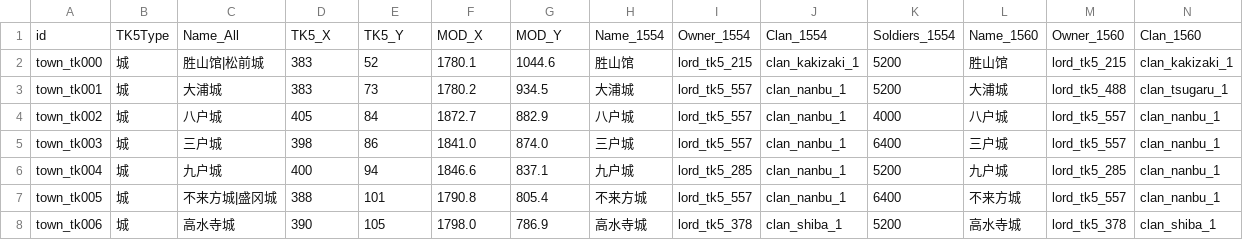
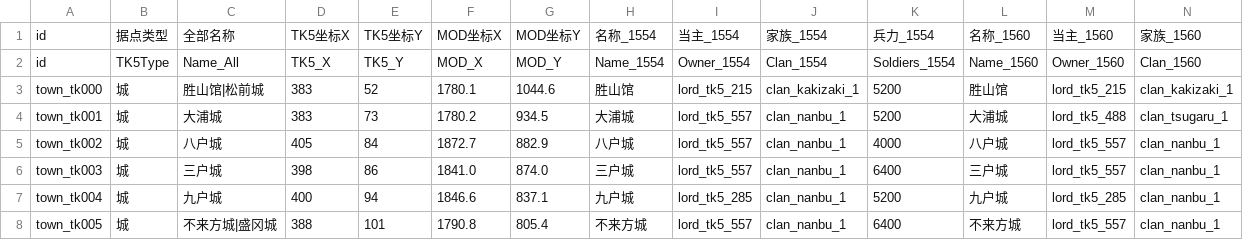
Before and after one commit to yaodongcheng/QiKanExampleMod, a CSV file: Knowledge/太阁5/骑砍2织丰角色ID对应/csv/Settlements.csv, drawn as a sheet; only a part is shown; the shorter side is filled out with more unchanged rows; rows hold the shown columns only; the diff names each change by its address in the sheet, - before the commit and + after, or states it on an @@ line.

```diff
--- a/Knowledge/太阁5/骑砍2织丰角色ID对应/csv/Settlements.csv
+++ b/Knowledge/太阁5/骑砍2织丰角色ID对应/csv/Settlements.csv
+row 1: id | 据点类型 | 全部名称 | TK5坐标X | TK5坐标Y | MOD坐标X | MOD坐标Y | 名称_1554 | 当主_1554 | 家族_1554 | 兵力_1554 | 名称_1560 | 当主_1560 | 家族_1560
```
Also changed, not shown: Knowledge/太阁5/骑砍2织丰角色ID对应/csv/Clan.csv, Knowledge/太阁5/骑砍2织丰角色ID对应/csv/Culture.csv, 12 other files.
